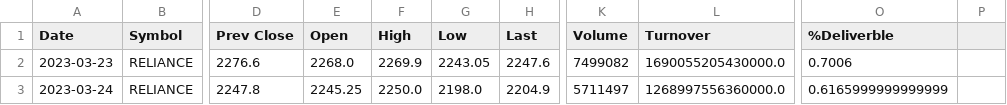
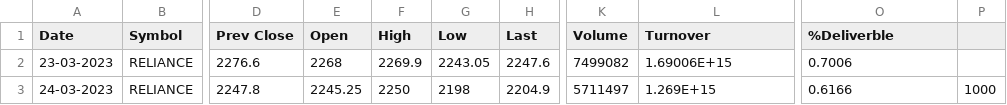
Before and after one commit to krunalss/nse_project, a CSV file: reliance_data.csv, drawn as a sheet; only a part is shown, gaps mark what is left out; the diff names each change by its address in the sheet, - before the commit and + after, or states it on an @@ line.

Commit message:
chages made to reliance csv

```diff
--- a/reliance_data.csv
+++ b/reliance_data.csv
-A2 (Date): 2023-03-23
+A2 (Date): 23-03-2023
-E2 (Open): 2268.0
+E2 (Open): 2268
-L2 (Turnover): 1690055205430000.0
+L2 (Turnover): 1.69006E+15
-A3 (Date): 2023-03-24
+A3 (Date): 24-03-2023
-F3 (High): 2250.0
+F3 (High): 2250
-G3 (Low): 2198.0
+G3 (Low): 2198
-L3 (Turnover): 1268997556360000.0
+L3 (Turnover): 1.269E+15
-O3 (%Deliverble): 0.6165999999999999
+O3 (%Deliverble): 0.6166
-P3: (empty)
+P3: 1000
```
